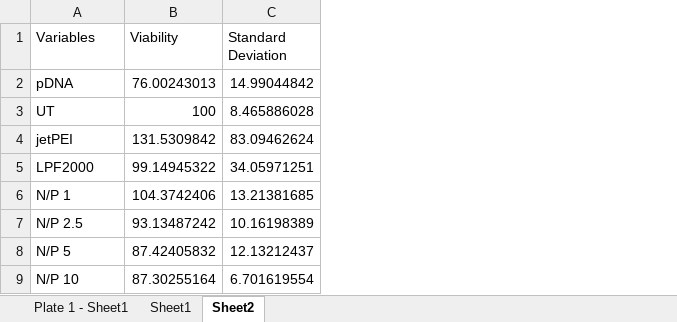
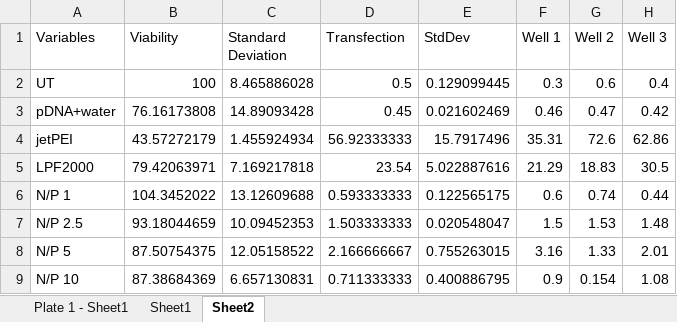
Before and after one commit to aryellewright/Kumar-Biomaterials-Lab, an Excel workbook: CCK8_Assay_Plots/20230920_KumarLAB_CCK8_DMAEMA70equiv_AW copy.xlsx, sheet Sheet2, drawn as a sheet; values as stored, in another font and other column widths than the file's, no borders; removed rows and columns are numbered as before the commit, all else as after; the diff names each change by its address in the sheet, - before the commit and + after, or states it on an @@ line.

```diff
--- a/CCK8_Assay_Plots/20230920_KumarLAB_CCK8_DMAEMA70equiv_AW copy.xlsx (sheet Sheet2)
+++ b/CCK8_Assay_Plots/20230920_KumarLAB_CCK8_DMAEMA70equiv_AW copy.xlsx (sheet Sheet2)
+column D (Transfection), row 2: 0.5; rows 4-9: 56.92333333 | 23.54 | 0.593333333 | 1.503333333 | 2.166666667 | 0.711333333
+column E (StdDev), row 2: 0.129099445; rows 4-9: 15.7917496 | 5.022887616 | 0.122565175 | 0.020548047 | 0.755263015 | 0.400886795
+column F (Well 1), row 2: 0.3; rows 4-9: 35.31 | 21.29 | 0.6 | 1.5 | 3.16 | 0.9
+column G (Well 2), row 2: 0.6; rows 4-9: 72.6 | 18.83 | 0.74 | 1.53 | 1.33 | 0.154
+column H (Well 3), row 2: 0.4; rows 4-9: 62.86 | 30.5 | 0.44 | 1.48 | 2.01 | 1.08
-row 2: pDNA | 76.00243013 | 14.99044842
+row 3: pDNA+water | 76.16173808 | 14.89093428 | 0.45 | 0.021602469 | 0.46 | 0.47 | 0.42
-B4 (Viability): 131.5309842
+B4 (Viability): 43.57272179
-C4 (Standard Deviation): 83.09462624
+C4 (Standard Deviation): 1.455924934
-B5 (Viability): 99.14945322
+B5 (Viability): 79.42063971
-C5 (Standard Deviation): 34.05971251
+C5 (Standard Deviation): 7.169217818
-B6 (Viability): 104.3742406
+B6 (Viability): 104.3452022
-C6 (Standard Deviation): 13.21381685
+C6 (Standard Deviation): 13.12609688
-B7 (Viability): 93.13487242
+B7 (Viability): 93.18044659
-C7 (Standard Deviation): 10.16198389
+C7 (Standard Deviation): 10.09452353
-B8 (Viability): 87.42405832
+B8 (Viability): 87.50754375
-C8 (Standard Deviation): 12.13212437
+C8 (Standard Deviation): 12.05158522
-B9 (Viability): 87.30255164
+B9 (Viability): 87.38684369
-C9 (Standard Deviation): 6.701619554
+C9 (Standard Deviation): 6.657130831
```
Also changed, not shown: sheet Sheet1, sheet Plate 1 - Sheet1, CCK8_Assay_Plots/20230915_CellCulture_DIP70equivtransfection copy.xlsx, 1 other file.
